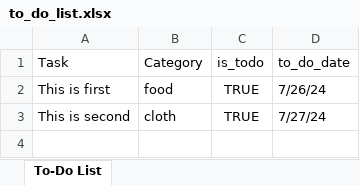
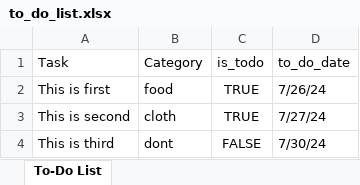
Before and after one commit to Aalok48/CodSoft, an Excel workbook: to_do_list.xlsx, sheet To-Do List, drawn as a sheet; values as stored, in another font and other column widths than the file's, no borders; the diff names each change by its address in the sheet, - before the commit and + after, or states it on an @@ line.

Commit message:
xlsx update

```diff
--- a/to_do_list.xlsx (sheet To-Do List)
+++ b/to_do_list.xlsx (sheet To-Do List)
+row 4: This is third | dont | FALSE | 7/30/24
```
